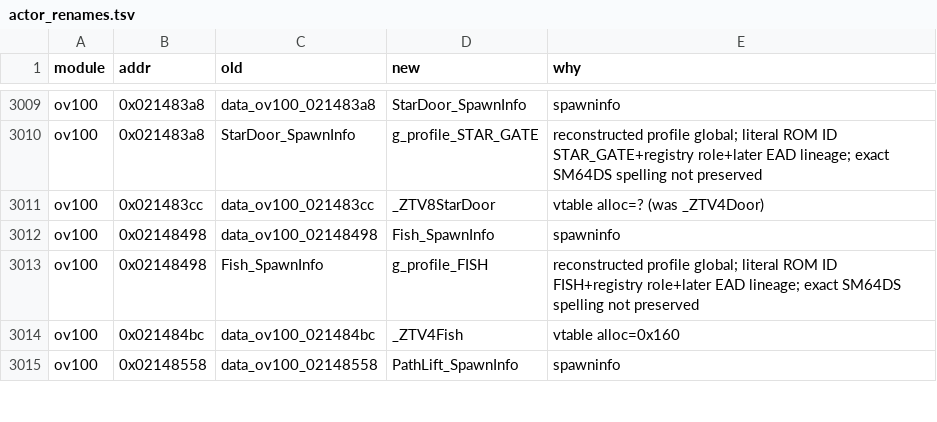
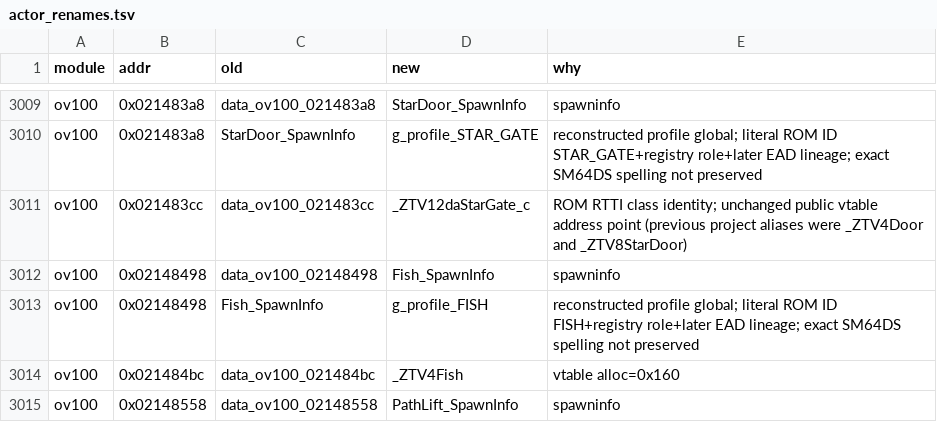
Before and after one commit to tangosdev/sm64ds-decomp, a TSV file: symbols/actor_renames.tsv, drawn as a sheet; only a part is shown, gaps mark what is left out.

Commit message:
Use compiler-synthesized StarGate construction

```diff
--- a/symbols/actor_renames.tsv
+++ b/symbols/actor_renames.tsv
@@ -3010,3 +3010,3 @@ ov100	0x021483a8	data_ov100_021483a8	StarDoor_SpawnInfo	spawninfo
 ov100	0x021483a8	StarDoor_SpawnInfo	g_profile_STAR_GATE	reconstructed profile global; literal ROM ID STAR_GATE+registry role+later EAD lineage; exact SM64DS spelling not preserved
-ov100	0x021483cc	data_ov100_021483cc	_ZTV8StarDoor	vtable alloc=? (was _ZTV4Door)
+ov100	0x021483cc	data_ov100_021483cc	_ZTV12daStarGate_c	ROM RTTI class identity; unchanged public vtable address point (previous project aliases were _ZTV4Door and _ZTV8StarDoor)
 ov100	0x02148498	data_ov100_02148498	Fish_SpawnInfo	spawninfo
```
Also changed, not shown: 5 other files.
